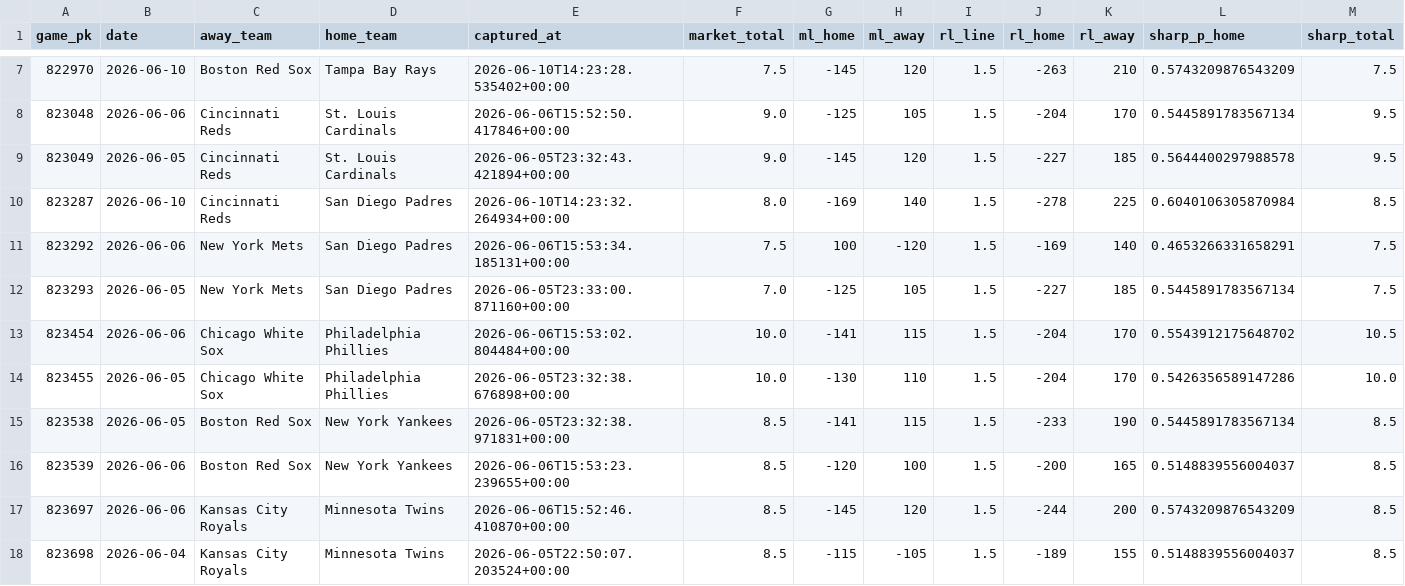
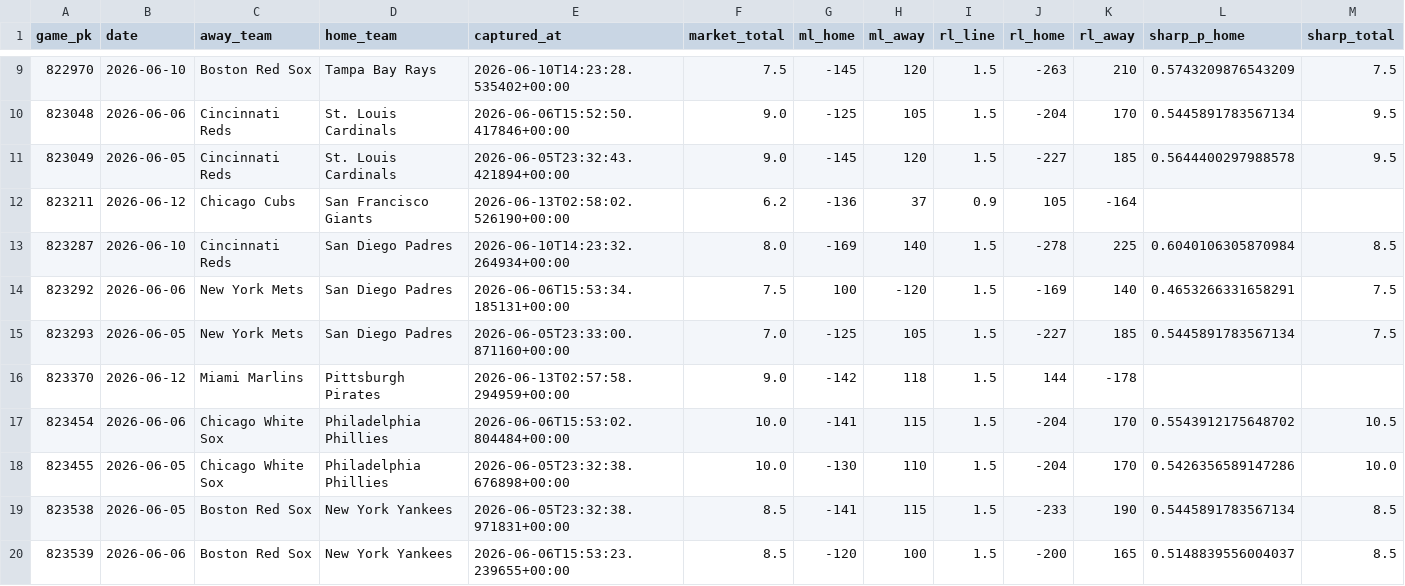
Before and after one commit to keefmlb/new-mlb, a CSV file: data/odds/closing_lines.csv, drawn as a sheet; only a part is shown, gaps mark what is left out; the shorter side is filled out with more unchanged rows; rows hold the shown columns only; the diff covers the shown part only; the diff names each change by its address in the sheet, - before the commit and + after, or states it on an @@ line.

```diff
--- a/data/odds/closing_lines.csv
+++ b/data/odds/closing_lines.csv
+row 12: 823211 | 2026-06-12 | Chicago Cubs | San Francisco Giants | 2026-06-13T02:58:02.526190+00:00 | 6.2 | -136 | 37 | 0.9 | 105 | -164
+row 16: 823370 | 2026-06-12 | Miami Marlins | Pittsburgh Pirates | 2026-06-13T02:57:58.294959+00:00 | 9.0 | -142 | 118 | 1.5 | 144 | -178
```
Also changed, not shown: 13 added rows elsewhere in this file, 6 other files.
